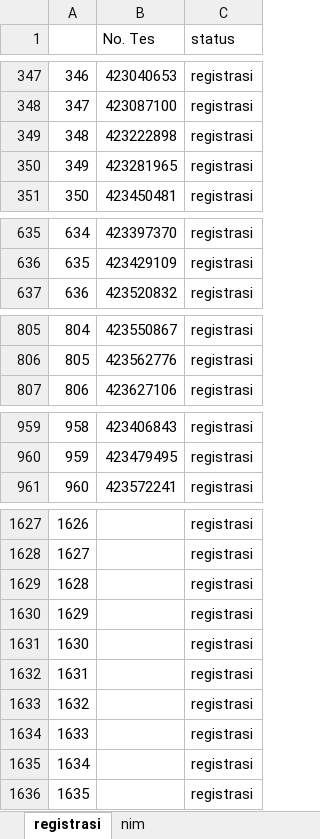
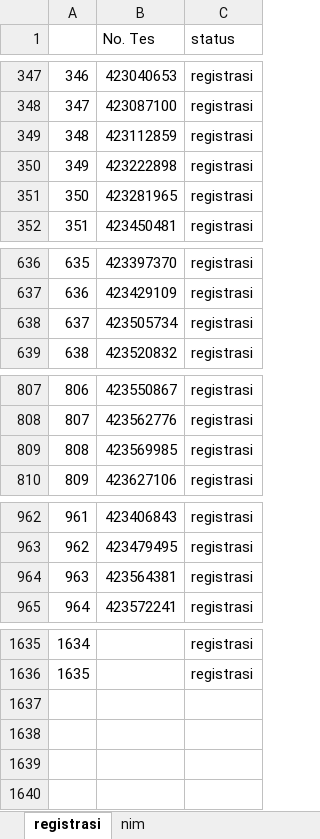
Before and after one commit to tirtareg/23snbp, an Excel workbook: Sudah Registrasi.xlsx, sheet registrasi, drawn as a sheet; only a part is shown, gaps mark what is left out; values as stored, in another font and other column widths than the file's, no borders; removed rows and columns are numbered as before the commit, all else as after; the diff covers the shown part only; the diff names each change by its address in the sheet, - before the commit and + after, or states it on an @@ line.

```diff
--- a/Sudah Registrasi.xlsx (sheet registrasi)
+++ b/Sudah Registrasi.xlsx (sheet registrasi)
+row 349: 348 | 423112859 | registrasi
@@ column A renumbered between rows 350 and 1636 @@
+row 638: 637 | 423505734 | registrasi
+row 809: 808 | 423569985 | registrasi
+row 964: 963 | 423564381 | registrasi
-row 1629: 1628 |  | registrasi
-row 1630: 1629 |  | registrasi
-row 1631: 1630 |  | registrasi
-row 1632: 1631 |  | registrasi
-row 1633: 1632 |  | registrasi
-row 1634: 1633 |  | registrasi
-row 1635: 1634 |  | registrasi
-row 1636: 1635 |  | registrasi
```
Also changed, not shown: 4 added rows and cell formats elsewhere in this sheet, docs/Sudah Registrasi.xlsx, docs/snbp.xlsx, 2 other files.
